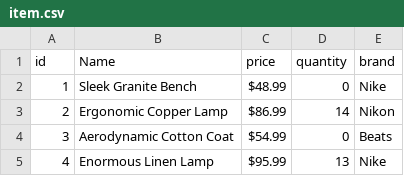
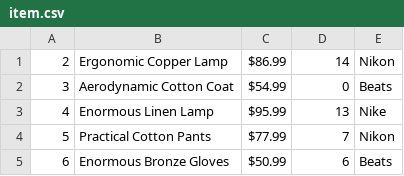
Before and after one commit to LoisKOUNINEF/OOP, a CSV file: db/item.csv, drawn as a sheet; only a part is shown; the shorter side is filled out with more unchanged rows; the diff names each change by its address in the sheet, - before the commit and + after, or states it on an @@ line.

```diff
--- a/db/item.csv
+++ b/db/item.csv
-row 1: id | Name | price | quantity | brand
-row 2: 1 | Sleek Granite Bench | $48.99 | 0 | Nike
```
Also changed, not shown: 4 other files.
